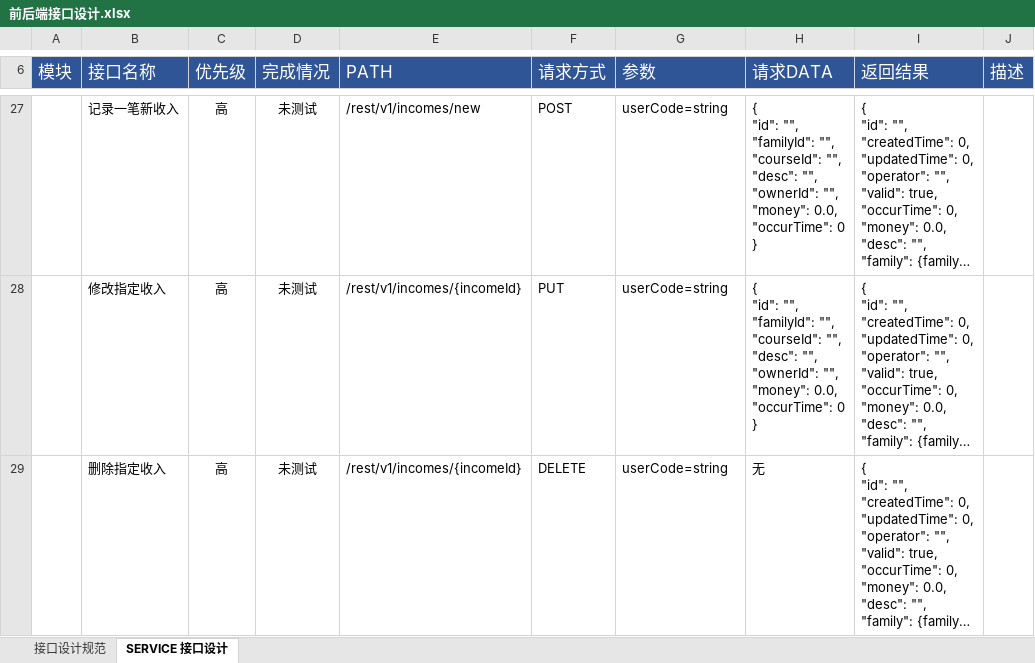
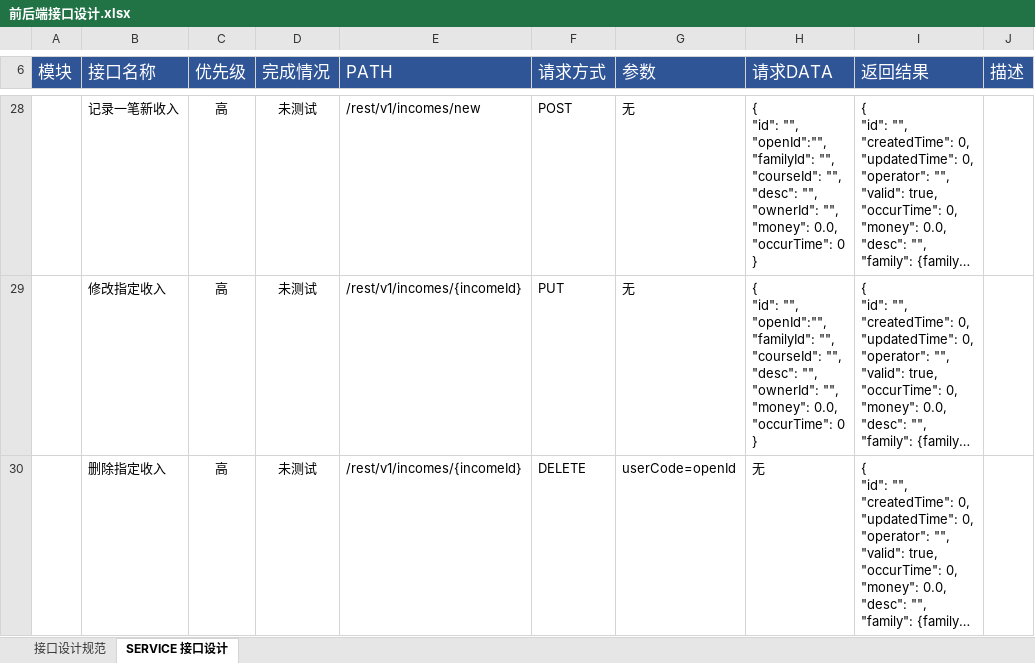
Before and after one commit to JohnPeng739/main, an Excel workbook: mx/apps/tools/family-fee/design/前后端接口设计.xlsx, sheet SERVICE 接口设计, drawn as a sheet; only a part is shown, gaps mark what is left out; long unchanged cells end in …; values as stored, in another font and other column widths than the file's, no borders; addresses are those after the commit; ↵ is a line break in a cell; the diff covers the shown part only; the diff names each change by its address in the sheet, - before the commit and + after, or states it on an @@ line.

```diff
--- a/mx/apps/tools/family-fee/design/前后端接口设计.xlsx (sheet SERVICE 接口设计)
+++ b/mx/apps/tools/family-fee/design/前后端接口设计.xlsx (sheet SERVICE 接口设计)
-G28:G29 (参数): userCode=string
+G28:G29 (参数): 无
-H28:H29 (请求DATA): …"id": "", ↵ "familyId": "",…
+H28:H29 (请求DATA): …"id": "", ↵ "openId":"", ↵ "familyId": "",…
-G30 (参数): userCode=string
+G30 (参数): userCode=openId
```
Also changed, not shown: 1 added row and 59 edited cells elsewhere in this sheet, formulas that keep their value.
